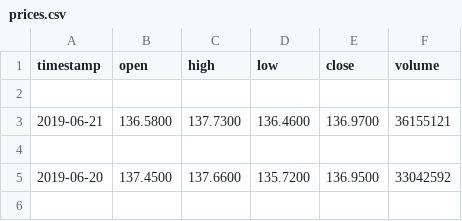
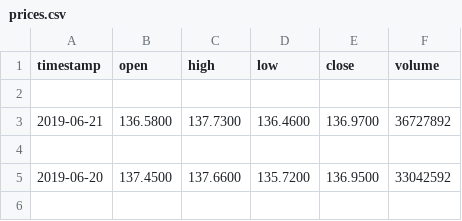
Before and after one commit to cignare3/robo-advisor, a CSV file: data/prices.csv, drawn as a sheet; only a part is shown.

```diff
--- a/data/prices.csv
+++ b/data/prices.csv
@@ -2,3 +2,3 @@ timestamp,open,high,low,close,volume
 
-2019-06-21,136.5800,137.7300,136.4600,136.9700,36155121
+2019-06-21,136.5800,137.7300,136.4600,136.9700,36727892
 
```
Also changed, not shown: 1 other file.
